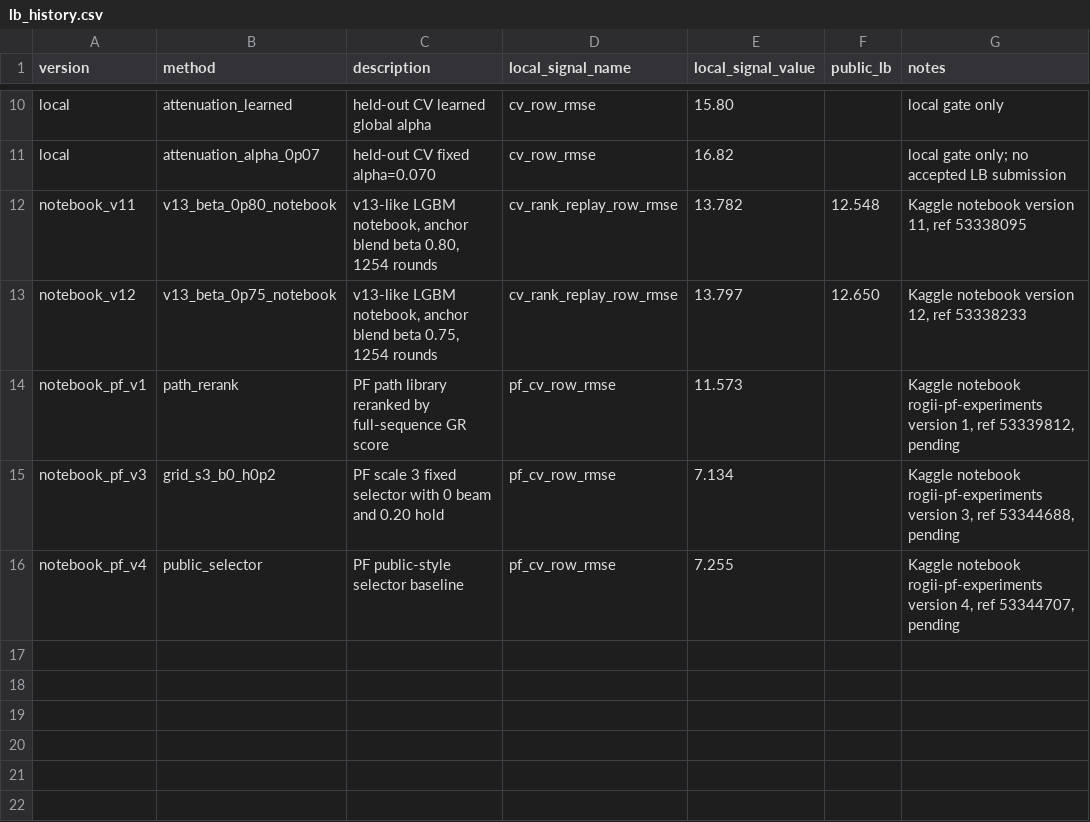
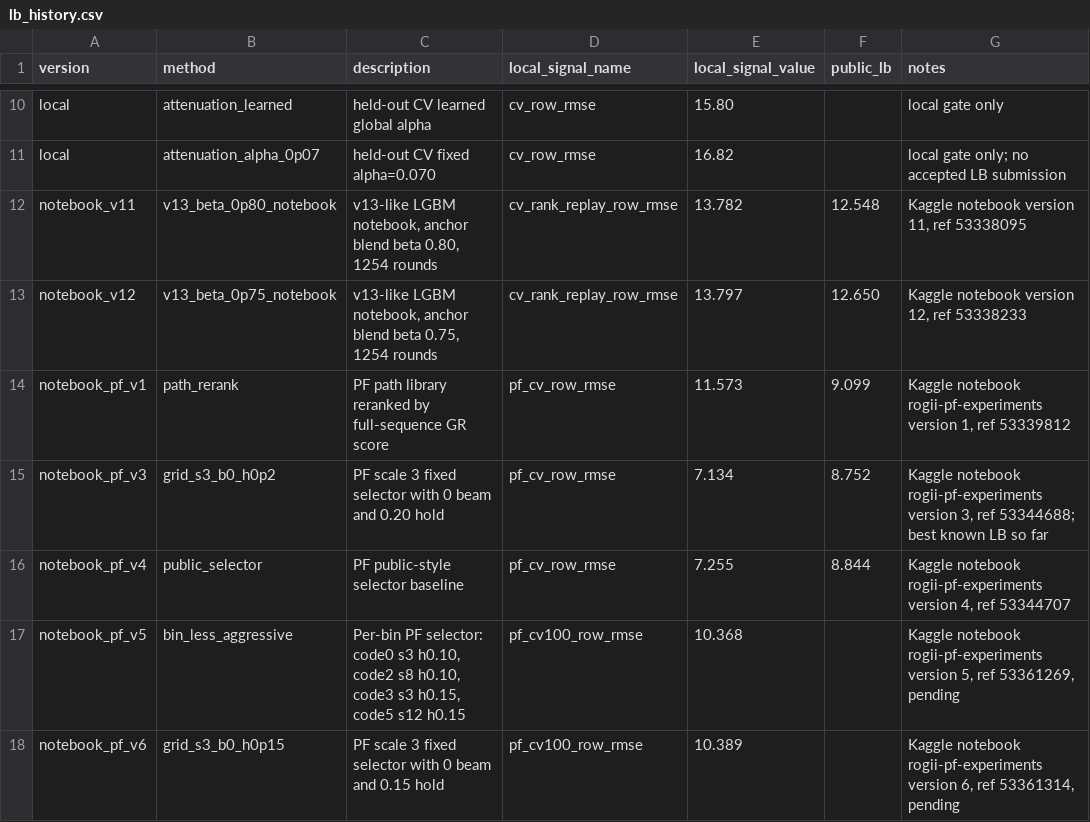
Before and after one commit to qwer556617123/Kaggle-ROGII-Wellbore-Geology-Prediction, a CSV file: docs/lb_history.csv, drawn as a sheet; only a part is shown, gaps mark what is left out.

Commit message:
docs(experiments): record pf lb breakthrough

```diff
--- a/docs/lb_history.csv
+++ b/docs/lb_history.csv
@@ -13,4 +13,6 @@ notebook_v11,v13_beta_0p80_notebook,"v13-like LGBM notebook, anchor blend beta 0
 notebook_v12,v13_beta_0p75_notebook,"v13-like LGBM notebook, anchor blend beta 0.75, 1254 rounds",cv_rank_replay_row_rmse,13.797,12.650,"Kaggle notebook version 12, ref 53338233"
-notebook_pf_v1,path_rerank,"PF path library reranked by full-sequence GR score",pf_cv_row_rmse,11.573,,"Kaggle notebook rogii-pf-experiments version 1, ref 53339812, pending"
-notebook_pf_v3,grid_s3_b0_h0p2,"PF scale 3 fixed selector with 0 beam and 0.20 hold",pf_cv_row_rmse,7.134,,"Kaggle notebook rogii-pf-experiments version 3, ref 53344688, pending"
-notebook_pf_v4,public_selector,"PF public-style selector baseline",pf_cv_row_rmse,7.255,,"Kaggle notebook rogii-pf-experiments version 4, ref 53344707, pending"
+notebook_pf_v1,path_rerank,"PF path library reranked by full-sequence GR score",pf_cv_row_rmse,11.573,9.099,"Kaggle notebook rogii-pf-experiments version 1, ref 53339812"
+notebook_pf_v3,grid_s3_b0_h0p2,"PF scale 3 fixed selector with 0 beam and 0.20 hold",pf_cv_row_rmse,7.134,8.752,"Kaggle notebook rogii-pf-experiments version 3, ref 53344688; best known LB so far"
+notebook_pf_v4,public_selector,"PF public-style selector baseline",pf_cv_row_rmse,7.255,8.844,"Kaggle notebook rogii-pf-experiments version 4, ref 53344707"
+notebook_pf_v5,bin_less_aggressive,"Per-bin PF selector: code0 s3 h0.10, code2 s8 h0.10, code3 s3 h0.15, code5 s12 h0.15",pf_cv100_row_rmse,10.368,,"Kaggle notebook rogii-pf-experiments version 5, ref 53361269, pending"
+notebook_pf_v6,grid_s3_b0_h0p15,"PF scale 3 fixed selector with 0 beam and 0.15 hold",pf_cv100_row_rmse,10.389,,"Kaggle notebook rogii-pf-experiments version 6, ref 53361314, pending"
```
Also changed, not shown: 2 other files.
